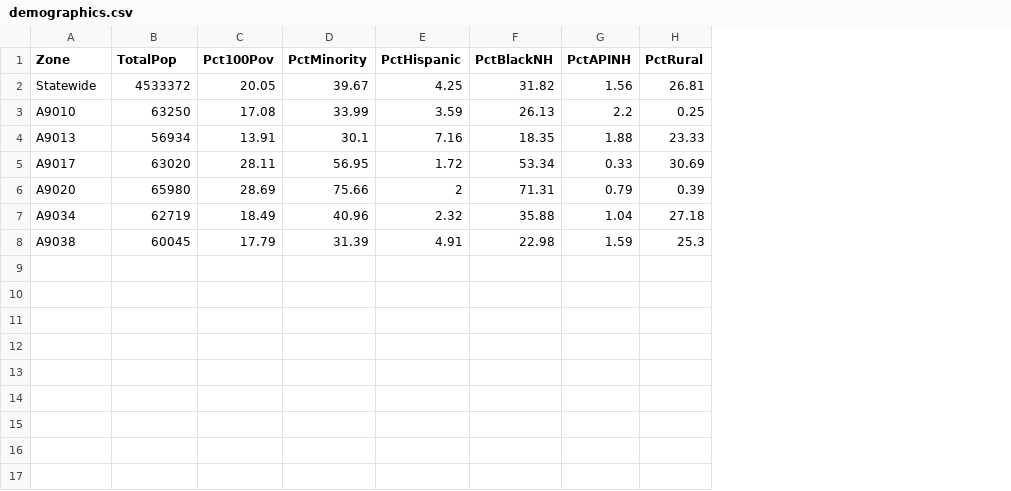
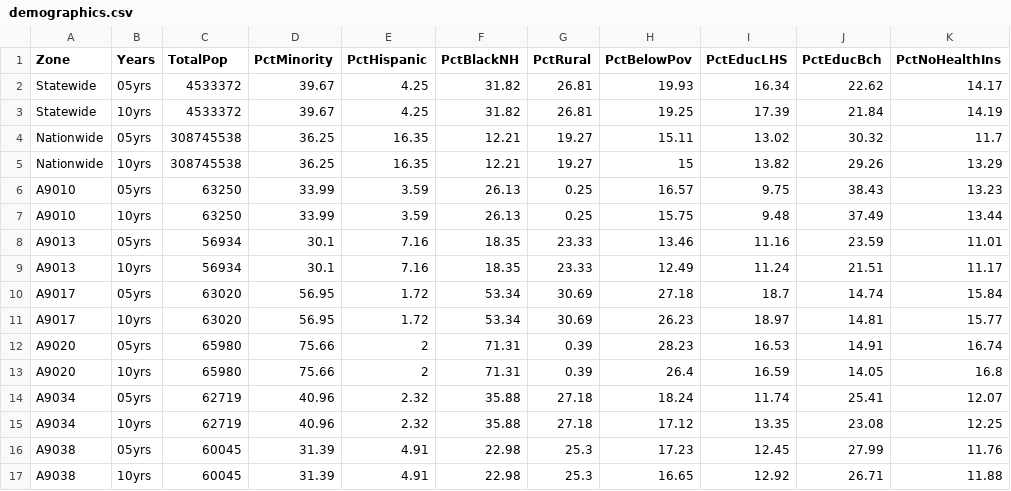
Before and after one commit to NCI-NAACCR-Zone-Design/Louisiana, a CSV file: static/data/demographics.csv, drawn as a sheet; removed rows and columns are numbered as before the commit, all else as after; the diff names each change by its address in the sheet, - before the commit and + after, or states it on an @@ line.

Commit message:
https://github.com/GreenInfo-Network/westat-cancermaps/issues/35 Adapt new data WIP

```diff
--- a/static/data/demographics.csv
+++ b/static/data/demographics.csv
+column B (Years), row 2: 05yrs; rows 7-8: 10yrs | 05yrs; rows 11-12: 10yrs | 05yrs; rows 15-16: 10yrs | 05yrs
-column C (Pct100Pov), rows 2-8: 20.05 | 17.08 | 13.91 | 28.11 | 28.69 | 18.49 | 17.79
-column G (PctAPINH), rows 2-8: 1.56 | 2.2 | 1.88 | 0.33 | 0.79 | 1.04 | 1.59
+column H (PctBelowPov), row 2: 19.93; rows 7-8: 15.75 | 13.46; rows 11-12: 26.23 | 28.23; rows 15-16: 17.12 | 17.23
+column I (PctEducLHS), row 2: 16.34; rows 7-8: 9.48 | 11.16; rows 11-12: 18.97 | 16.53; rows 15-16: 13.35 | 12.45
+column J (PctEducBch), row 2: 22.62; rows 7-8: 37.49 | 23.59; rows 11-12: 14.81 | 14.91; rows 15-16: 23.08 | 27.99
+column K (PctNoHealthIns), row 2: 14.17; rows 7-8: 13.44 | 11.01; rows 11-12: 15.77 | 16.74; rows 15-16: 12.25 | 11.76
+row 3: Statewide | 10yrs | 4533372 | 39.67 | 4.25 | 31.82 | 26.81 | 19.25 | 17.39 | 21.84 | 14.19
+row 4: Nationwide | 05yrs | 308745538 | 36.25 | 16.35 | 12.21 | 19.27 | 15.11 | 13.02 | 30.32 | 11.7
+row 5: Nationwide | 10yrs | 308745538 | 36.25 | 16.35 | 12.21 | 19.27 | 15 | 13.82 | 29.26 | 13.29
+row 6: A9010 | 05yrs | 63250 | 33.99 | 3.59 | 26.13 | 0.25 | 16.57 | 9.75 | 38.43 | 13.23
+row 9: A9013 | 10yrs | 56934 | 30.1 | 7.16 | 18.35 | 23.33 | 12.49 | 11.24 | 21.51 | 11.17
+row 10: A9017 | 05yrs | 63020 | 56.95 | 1.72 | 53.34 | 30.69 | 27.18 | 18.7 | 14.74 | 15.84
+row 13: A9020 | 10yrs | 65980 | 75.66 | 2 | 71.31 | 0.39 | 26.4 | 16.59 | 14.05 | 16.8
+row 14: A9034 | 05yrs | 62719 | 40.96 | 2.32 | 35.88 | 27.18 | 18.24 | 11.74 | 25.41 | 12.07
+row 17: A9038 | 10yrs | 60045 | 31.39 | 4.91 | 22.98 | 25.3 | 16.65 | 12.92 | 26.71 | 11.88
```
Also changed, not shown: 3 other files.
